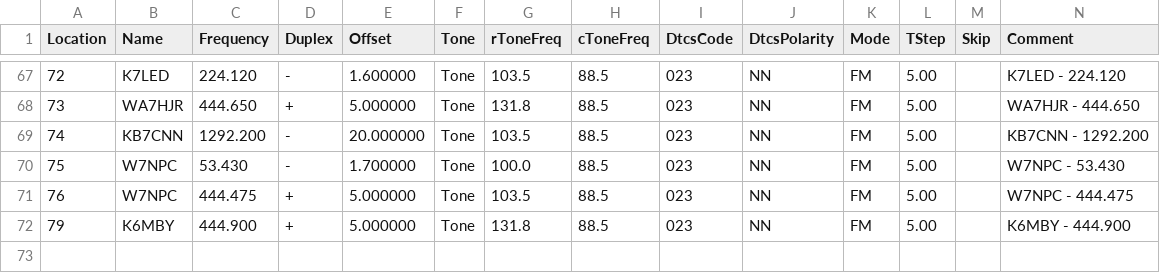
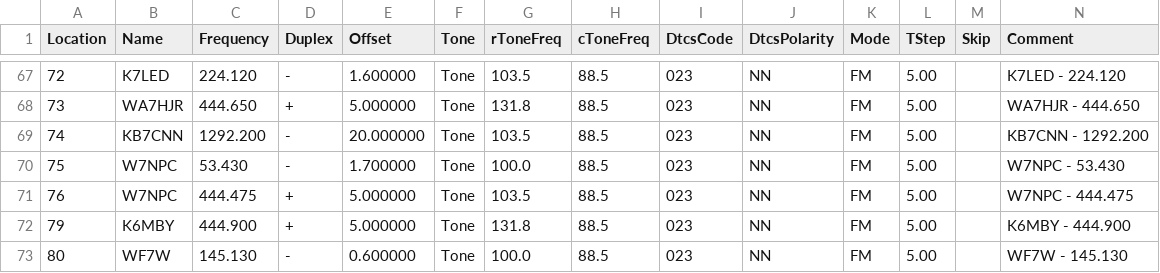
Before and after one commit to QCaudron/repeater_roundabout, a CSV file: assets/programming_files/rr_frequencies.csv, drawn as a sheet; only a part is shown, gaps mark what is left out; rows hold the shown columns only; the diff names each change by its address in the sheet, - before the commit and + after, or states it on an @@ line.

```diff
--- a/assets/programming_files/rr_frequencies.csv
+++ b/assets/programming_files/rr_frequencies.csv
+row 73: 80 | WF7W | 145.130 | - | 0.600000 | Tone | 100.0 | 88.5 | 023 | NN | FM | 5.00 |  | WF7W - 145.130
```
Also changed, not shown: assets/programming_files/all_rr_frequencies.csv, assets/programming_files/d878-scanlist.csv, 9 other files.
